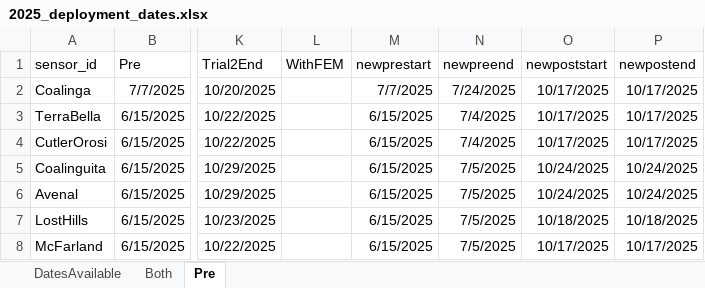
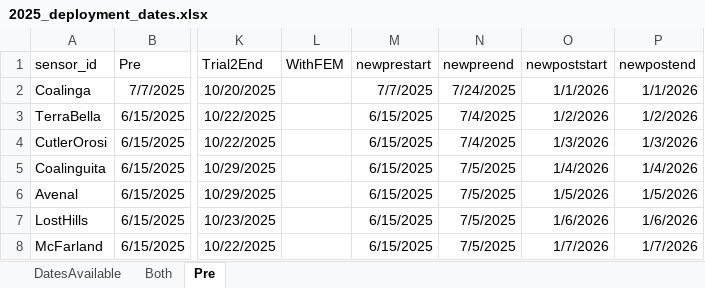
Before and after one commit to TorriaCol/voz-data-analysis, an Excel workbook: reference_files/2025_deployment_dates.xlsx, sheet Pre, drawn as a sheet; only a part is shown, gaps mark what is left out; values as stored, in another font and other column widths than the file's, no borders; the diff names each change by its address in the sheet, - before the commit and + after, or states it on an @@ line.

```diff
--- a/reference_files/2025_deployment_dates.xlsx (sheet Pre)
+++ b/reference_files/2025_deployment_dates.xlsx (sheet Pre)
-O2 (newpoststart): 10/17/2025
+O2 (newpoststart): 1/1/2026
-P2 (newpostend): 10/17/2025
+P2 (newpostend): 1/1/2026
-O3 (newpoststart): 10/17/2025
+O3 (newpoststart): 1/2/2026
-P3 (newpostend): 10/17/2025
+P3 (newpostend): 1/2/2026
-O4 (newpoststart): 10/17/2025
+O4 (newpoststart): 1/3/2026
-P4 (newpostend): 10/17/2025
+P4 (newpostend): 1/3/2026
-O5 (newpoststart): 10/24/2025
+O5 (newpoststart): 1/4/2026
-P5 (newpostend): 10/24/2025
+P5 (newpostend): 1/4/2026
-O6 (newpoststart): 10/24/2025
+O6 (newpoststart): 1/5/2026
-P6 (newpostend): 10/24/2025
+P6 (newpostend): 1/5/2026
-O7 (newpoststart): 10/18/2025
+O7 (newpoststart): 1/6/2026
-P7 (newpostend): 10/18/2025
+P7 (newpostend): 1/6/2026
-O8 (newpoststart): 10/17/2025
+O8 (newpoststart): 1/7/2026
-P8 (newpostend): 10/17/2025
+P8 (newpostend): 1/7/2026
```
Also changed, not shown: sheet Both, formulas that keep their value, 18 other files.
